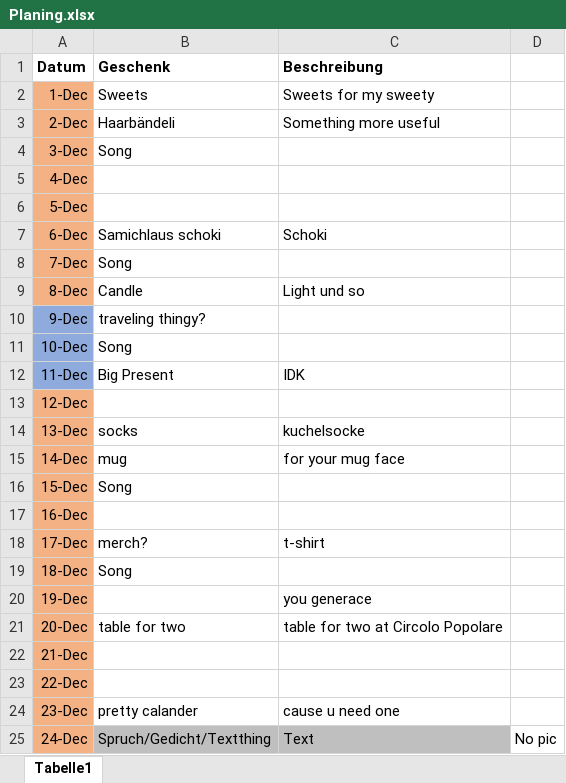
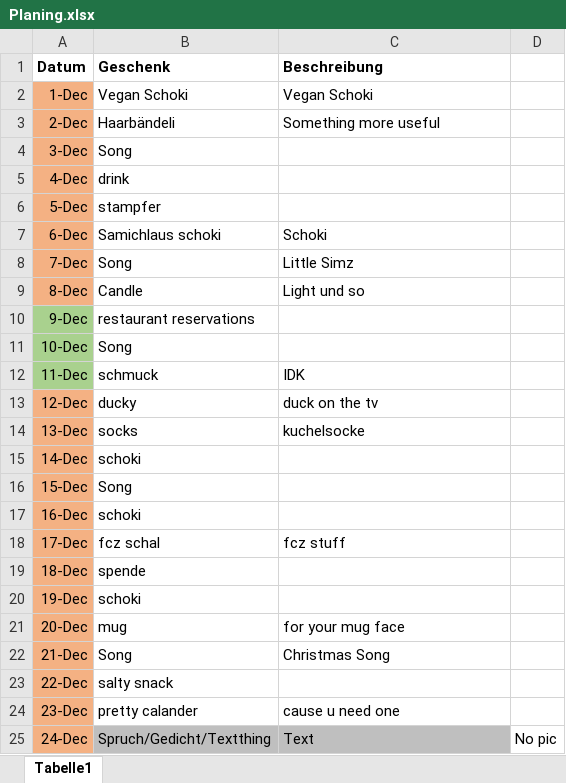
Before and after one commit to blauWhale/Advent, an Excel workbook: Planing.xlsx, sheet Tabelle1, drawn as a sheet; values as stored, in another font and other column widths than the file's, no borders; conditional formats not drawn; the diff names each change by its address in the sheet, - before the commit and + after, or states it on an @@ line.

Commit message:
finished stuff to give

```diff
--- a/Planing.xlsx (sheet Tabelle1)
+++ b/Planing.xlsx (sheet Tabelle1)
-B2 (Geschenk): Sweets
+B2 (Geschenk): Vegan Schoki
-C2 (Beschreibung): Sweets for my sweety
+C2 (Beschreibung): Vegan Schoki
-B5 (Geschenk): (empty)
+B5 (Geschenk): drink
-B6 (Geschenk): (empty)
+B6 (Geschenk): stampfer
-C8 (Beschreibung): (empty)
+C8 (Beschreibung): Little Simz
-A10:A12 fill: #8FAADC
+A10:A12 fill: #A9D18E
-B10 (Geschenk): traveling thingy?
+B10 (Geschenk): restaurant reservations
-B12 (Geschenk): Big Present
+B12 (Geschenk): schmuck
-B13 (Geschenk): (empty)
+B13 (Geschenk): ducky
-C13 (Beschreibung): (empty)
+C13 (Beschreibung): duck on the tv
-B15 (Geschenk): mug
+B15 (Geschenk): schoki
-C15 (Beschreibung): for your mug face
+C15 (Beschreibung): (empty)
-B17 (Geschenk): (empty)
+B17 (Geschenk): schoki
-B18 (Geschenk): merch?
+B18 (Geschenk): fcz schal
-C18 (Beschreibung): t-shirt
+C18 (Beschreibung): fcz stuff
-B19 (Geschenk): Song
+B19 (Geschenk): spende
-B20 (Geschenk): (empty)
+B20 (Geschenk): schoki
-C20 (Beschreibung): you generace
+C20 (Beschreibung): (empty)
-B21 (Geschenk): table for two
+B21 (Geschenk): mug
-C21 (Beschreibung): table for two at Circolo Popolare
+C21 (Beschreibung): for your mug face
-B22 (Geschenk): (empty)
+B22 (Geschenk): Song
-C22 (Beschreibung): (empty)
+C22 (Beschreibung): Christmas Song
-B23 (Geschenk): (empty)
+B23 (Geschenk): salty snack
```
